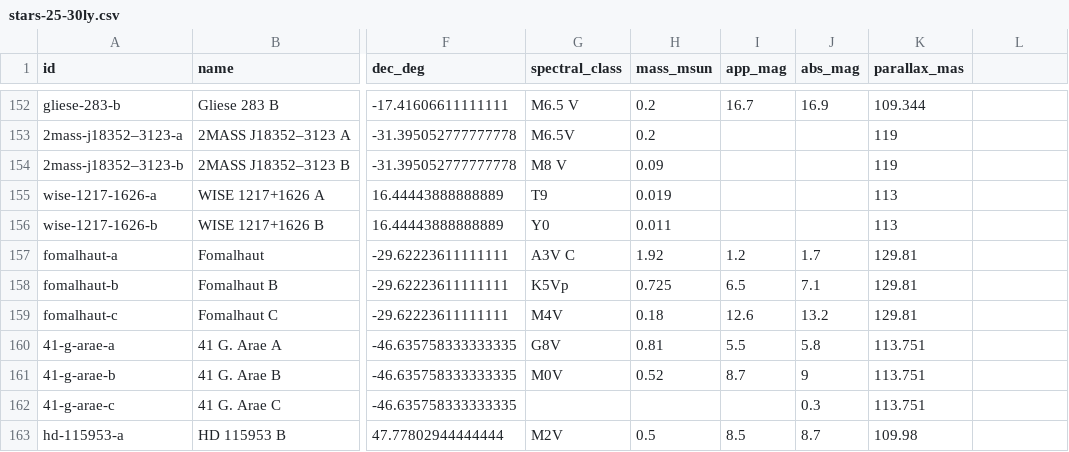
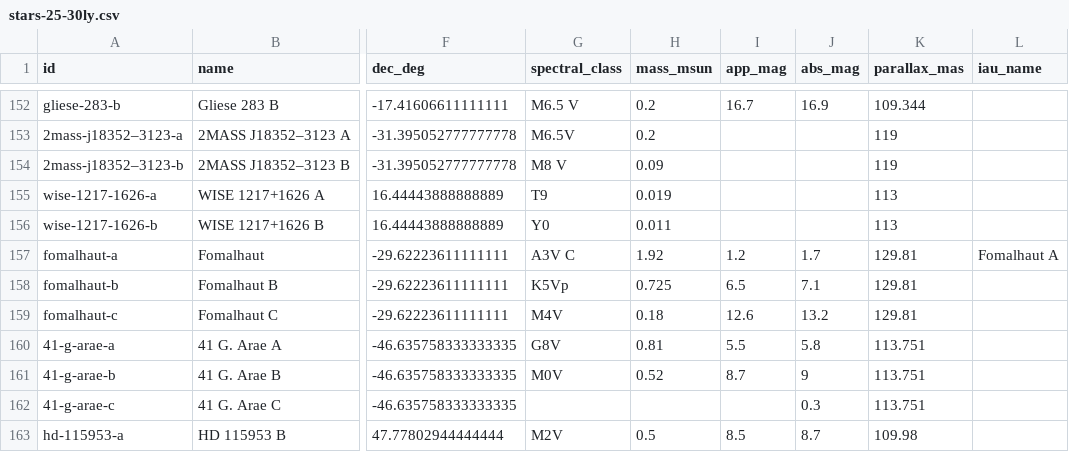
Before and after one commit to aportilla/helio, a CSV file: src/data/stars-25-30ly.csv, drawn as a sheet; only a part is shown, gaps mark what is left out; the diff names each change by its address in the sheet, - before the commit and + after, or states it on an @@ line.

```diff
--- a/src/data/stars-25-30ly.csv
+++ b/src/data/stars-25-30ly.csv
-L1: (empty)
+L1: iau_name
-L157 (iau_name): (empty)
+L157 (iau_name): Fomalhaut A
```
Also changed, not shown: src/data/nearest-stars.csv, src/data/stars-30-35ly.csv, 7 other files.
